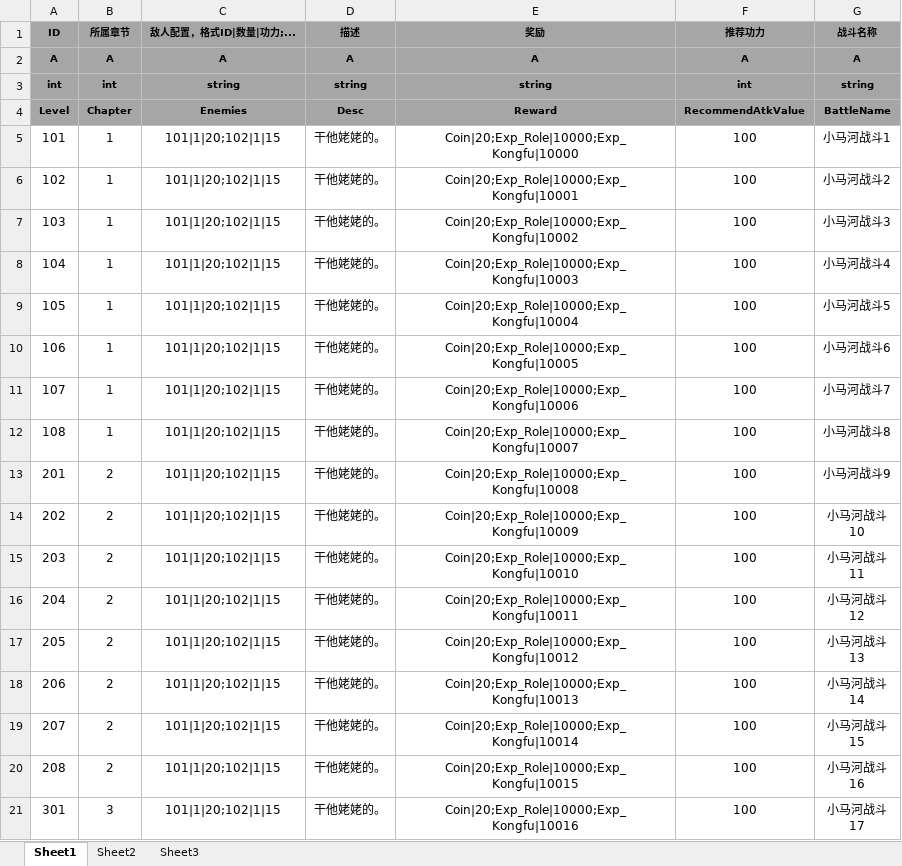
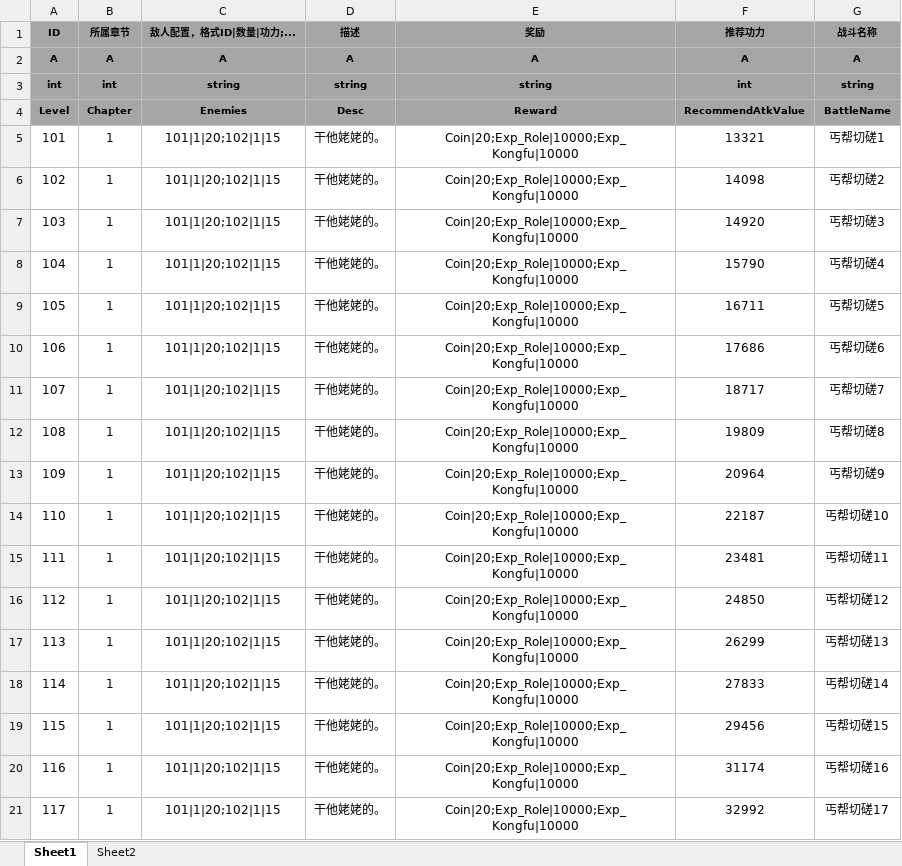
Before and after one commit to tkonexhh/simswordsman, an Excel workbook: Tables/Sources/gameplay/Level/LevelConfig.xlsx, sheet Sheet1, drawn as a sheet; only a part is shown; the shorter side is filled out with more unchanged rows; values as stored, in another font and other column widths than the file's, no borders; the diff covers the shown part only; the diff names each change by its address in the sheet, - before the commit and + after, or states it on an @@ line.

```diff
--- a/Tables/Sources/gameplay/Level/LevelConfig.xlsx (sheet Sheet1)
+++ b/Tables/Sources/gameplay/Level/LevelConfig.xlsx (sheet Sheet1)
-sheet tab: Sheet3
-F5 (推荐功力): 100
+F5 (推荐功力): 13321
-G5 (战斗名称): 小马河战斗1
+G5 (战斗名称): 丐帮切磋1
-E6 (奖励): Coin|20;Exp_Role|10000;Exp_Kongfu|10001
+E6 (奖励): Coin|20;Exp_Role|10000;Exp_Kongfu|10000
-F6 (推荐功力): 100
+F6 (推荐功力): 14098
-G6 (战斗名称): 小马河战斗2
+G6 (战斗名称): 丐帮切磋2
-E7 (奖励): Coin|20;Exp_Role|10000;Exp_Kongfu|10002
+E7 (奖励): Coin|20;Exp_Role|10000;Exp_Kongfu|10000
-F7 (推荐功力): 100
+F7 (推荐功力): 14920
-G7 (战斗名称): 小马河战斗3
+G7 (战斗名称): 丐帮切磋3
-E8 (奖励): Coin|20;Exp_Role|10000;Exp_Kongfu|10003
+E8 (奖励): Coin|20;Exp_Role|10000;Exp_Kongfu|10000
-F8 (推荐功力): 100
+F8 (推荐功力): 15790
-G8 (战斗名称): 小马河战斗4
+G8 (战斗名称): 丐帮切磋4
-E9 (奖励): Coin|20;Exp_Role|10000;Exp_Kongfu|10004
+E9 (奖励): Coin|20;Exp_Role|10000;Exp_Kongfu|10000
-F9 (推荐功力): 100
+F9 (推荐功力): 16711
-G9 (战斗名称): 小马河战斗5
+G9 (战斗名称): 丐帮切磋5
-E10 (奖励): Coin|20;Exp_Role|10000;Exp_Kongfu|10005
+E10 (奖励): Coin|20;Exp_Role|10000;Exp_Kongfu|10000
-F10 (推荐功力): 100
+F10 (推荐功力): 17686
-G10 (战斗名称): 小马河战斗6
+G10 (战斗名称): 丐帮切磋6
-E11 (奖励): Coin|20;Exp_Role|10000;Exp_Kongfu|10006
+E11 (奖励): Coin|20;Exp_Role|10000;Exp_Kongfu|10000
-F11 (推荐功力): 100
+F11 (推荐功力): 18717
-G11 (战斗名称): 小马河战斗7
+G11 (战斗名称): 丐帮切磋7
-E12 (奖励): Coin|20;Exp_Role|10000;Exp_Kongfu|10007
+E12 (奖励): Coin|20;Exp_Role|10000;Exp_Kongfu|10000
-F12 (推荐功力): 100
+F12 (推荐功力): 19809
-G12 (战斗名称): 小马河战斗8
+G12 (战斗名称): 丐帮切磋8
+row 13: 109 | 1 | 101|1|20;102|1|15 | 干他姥姥的。 | Coin|20;Exp_Role|10000;Exp_Kongfu|10000 | 20964 | 丐帮切磋9
+row 14: 110 | 1 | 101|1|20;102|1|15 | 干他姥姥的。 | Coin|20;Exp_Role|10000;Exp_Kongfu|10000 | 22187 | 丐帮切磋10
+row 15: 111 | 1 | 101|1|20;102|1|15 | 干他姥姥的。 | Coin|20;Exp_Role|10000;Exp_Kongfu|10000 | 23481 | 丐帮切磋11
+row 16: 112 | 1 | 101|1|20;102|1|15 | 干他姥姥的。 | Coin|20;Exp_Role|10000;Exp_Kongfu|10000 | 24850 | 丐帮切磋12
+row 17: 113 | 1 | 101|1|20;102|1|15 | 干他姥姥的。 | Coin|20;Exp_Role|10000;Exp_Kongfu|10000 | 26299 | 丐帮切磋13
+row 18: 114 | 1 | 101|1|20;102|1|15 | 干他姥姥的。 | Coin|20;Exp_Role|10000;Exp_Kongfu|10000 | 27833 | 丐帮切磋14
+row 19: 115 | 1 | 101|1|20;102|1|15 | 干他姥姥的。 | Coin|20;Exp_Role|10000;Exp_Kongfu|10000 | 29456 | 丐帮切磋15
+row 20: 116 | 1 | 101|1|20;102|1|15 | 干他姥姥的。 | Coin|20;Exp_Role|10000;Exp_Kongfu|10000 | 31174 | 丐帮切磋16
+row 21: 117 | 1 | 101|1|20;102|1|15 | 干他姥姥的。 | Coin|20;Exp_Role|10000;Exp_Kongfu|10000 | 32992 | 丐帮切磋17
```
Also changed, not shown: 13 added rows elsewhere in this sheet, sheet Sheet2, Tables/Sources/gameplay/Equipment/EquipmentConfig.xlsx, Tables/Sources/gameplay/Kongfu/KongfuConfig.xlsx.
